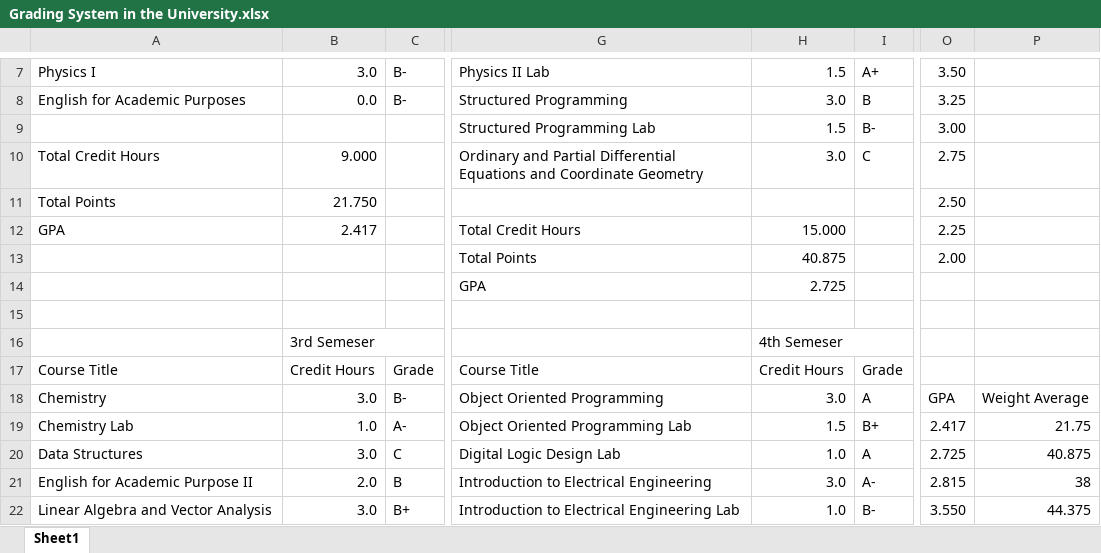
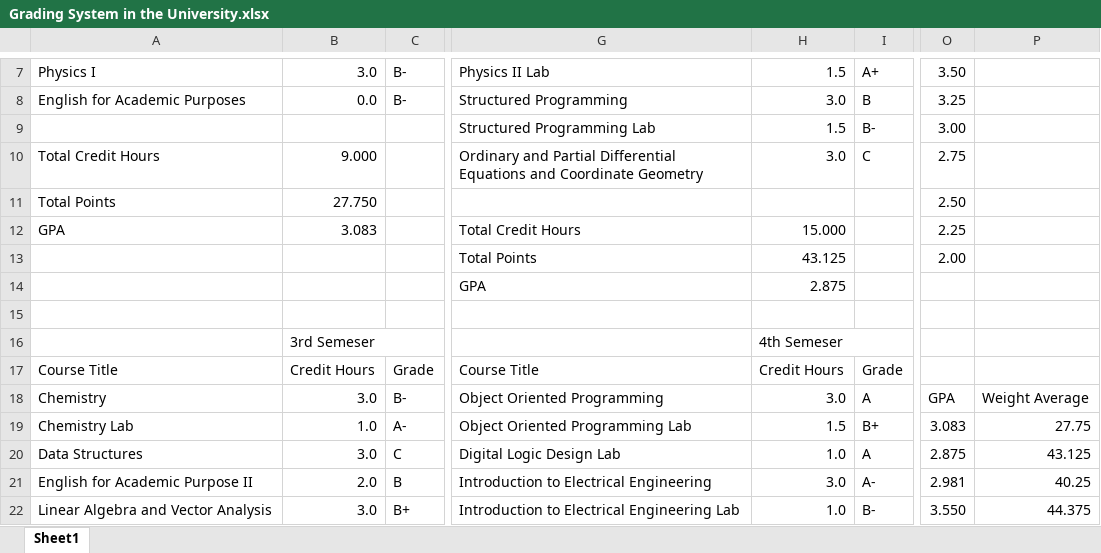
Before and after one commit to MahmudulDataExpert/university_grading_system, an Excel workbook: Grading System in the University.xlsx, sheet Sheet1, drawn as a sheet; only a part is shown, gaps mark what is left out; values as stored, in another font and other column widths than the file's, no cell formats; charts and pictures not drawn; the diff covers the shown part only; the diff names each change by its address in the sheet, - before the commit and + after, or states it on an @@ line.

```diff
--- a/Grading System in the University.xlsx (sheet Sheet1)
+++ b/Grading System in the University.xlsx (sheet Sheet1)
-B11: 21.750
+B11: 27.750
-B12: 2.417
+B12: 3.083
-H13: 40.875
+H13: 43.125
-H14: 2.725
+H14: 2.875
-O19: 2.417
+O19: 3.083
-P19: 21.75
+P19: 27.75
-O20: 2.725
+O20: 2.875
-P20: 40.875
+P20: 43.125
-O21: 2.815
+O21: 2.981
-P21: 38
+P21: 40.25
```
Also changed, not shown: 9 added rows, 9 removed rows and 48 edited cells elsewhere in this sheet, cell formats, formulas that keep their value, charts or pictures.
